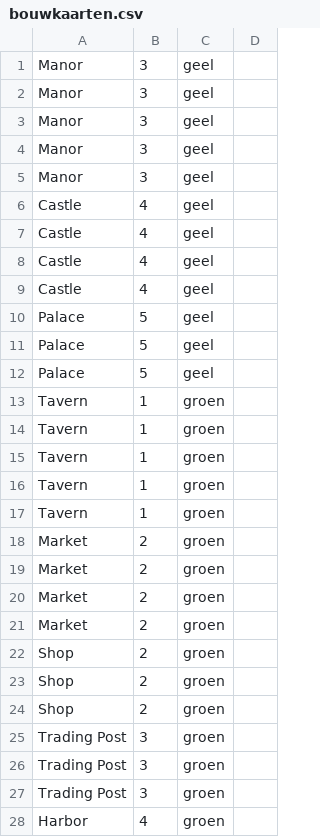
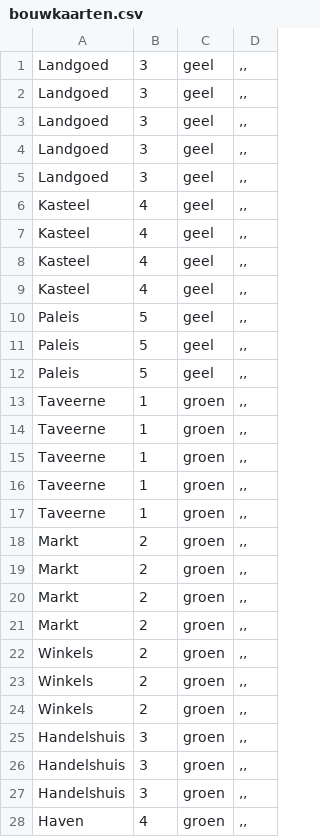
Before and after one commit to Alexnagel/Machiavelli, a CSV file: MachiavelliServer/Server/bouwkaarten.csv, drawn as a sheet; only a part is shown; the diff covers the shown part only.

```diff
--- a/MachiavelliServer/Server/bouwkaarten.csv
+++ b/MachiavelliServer/Server/bouwkaarten.csv
@@ -1,28 +1,28 @@
-Manor;3;geel;
-Manor;3;geel;
-Manor;3;geel;
-Manor;3;geel;
-Manor;3;geel;
-Castle;4;geel;
-Castle;4;geel;
-Castle;4;geel;
-Castle;4;geel;
-Palace;5;geel;
-Palace;5;geel;
-Palace;5;geel;
-Tavern;1;groen;
-Tavern;1;groen;
-Tavern;1;groen;
-Tavern;1;groen;
-Tavern;1;groen;
-Market;2;groen;
-Market;2;groen;
-Market;2;groen;
-Market;2;groen;
-Shop;2;groen;
-Shop;2;groen;
-Shop;2;groen;
-Trading Post;3;groen;
-Trading Post;3;groen;
-Trading Post;3;groen;
-Harbor;4;groen;
+Landgoed;3;geel;,,
+Landgoed;3;geel;,,
+Landgoed;3;geel;,,
+Landgoed;3;geel;,,
+Landgoed;3;geel;,,
+Kasteel;4;geel;,,
+Kasteel;4;geel;,,
+Kasteel;4;geel;,,
+Kasteel;4;geel;,,
+Paleis;5;geel;,,
+Paleis;5;geel;,,
+Paleis;5;geel;,,
+Taveerne;1;groen;,,
+Taveerne;1;groen;,,
+Taveerne;1;groen;,,
+Taveerne;1;groen;,,
+Taveerne;1;groen;,,
+Markt;2;groen;,,
+Markt;2;groen;,,
+Markt;2;groen;,,
+Markt;2;groen;,,
+Winkels;2;groen;,,
+Winkels;2;groen;,,
+Winkels;2;groen;,,
+Handelshuis;3;groen;,,
+Handelshuis;3;groen;,,
+Handelshuis;3;groen;,,
+Haven;4;groen;,,
```
Also changed, not shown: 74 edited cells elsewhere in this file, 1 other file.
